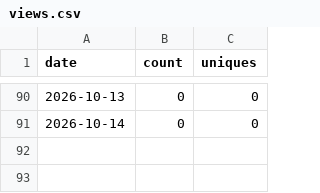
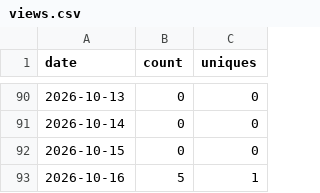
Before and after one commit to Kr1sCode/proxmox-autosnap, a CSV file: .github/traffic/views.csv, drawn as a sheet; only a part is shown, gaps mark what is left out; the diff names each change by its address in the sheet, - before the commit and + after, or states it on an @@ line.

```diff
--- a/.github/traffic/views.csv
+++ b/.github/traffic/views.csv
+row 92: 2026-10-15 | 0 | 0
+row 93: 2026-10-16 | 5 | 1
```
Also changed, not shown: .github/traffic/clones.csv.
